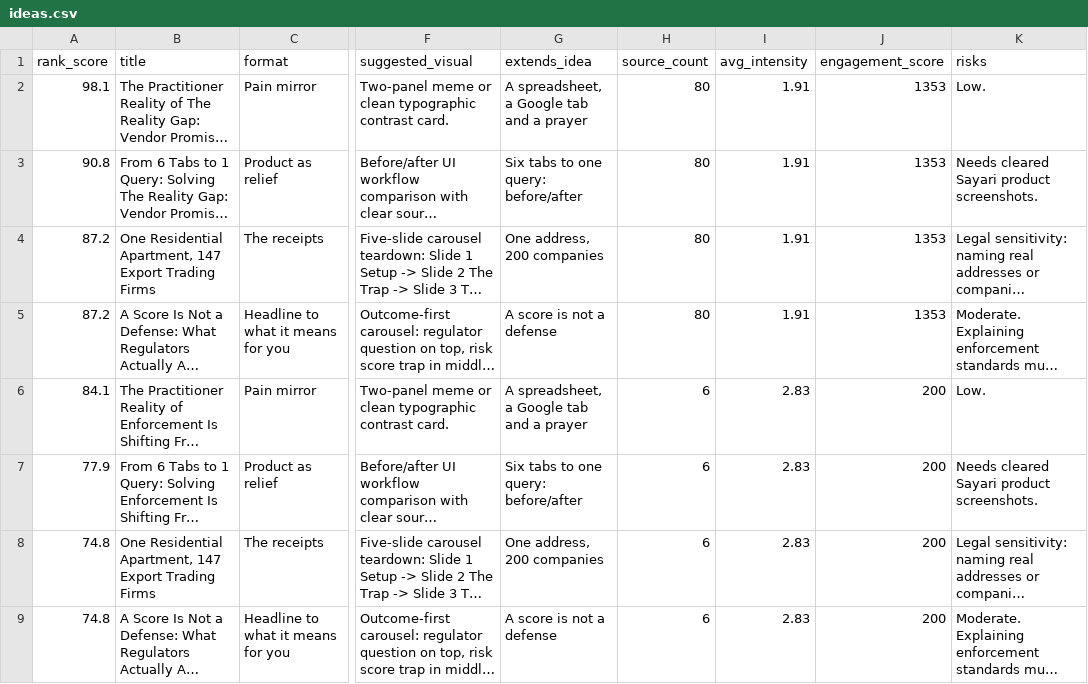
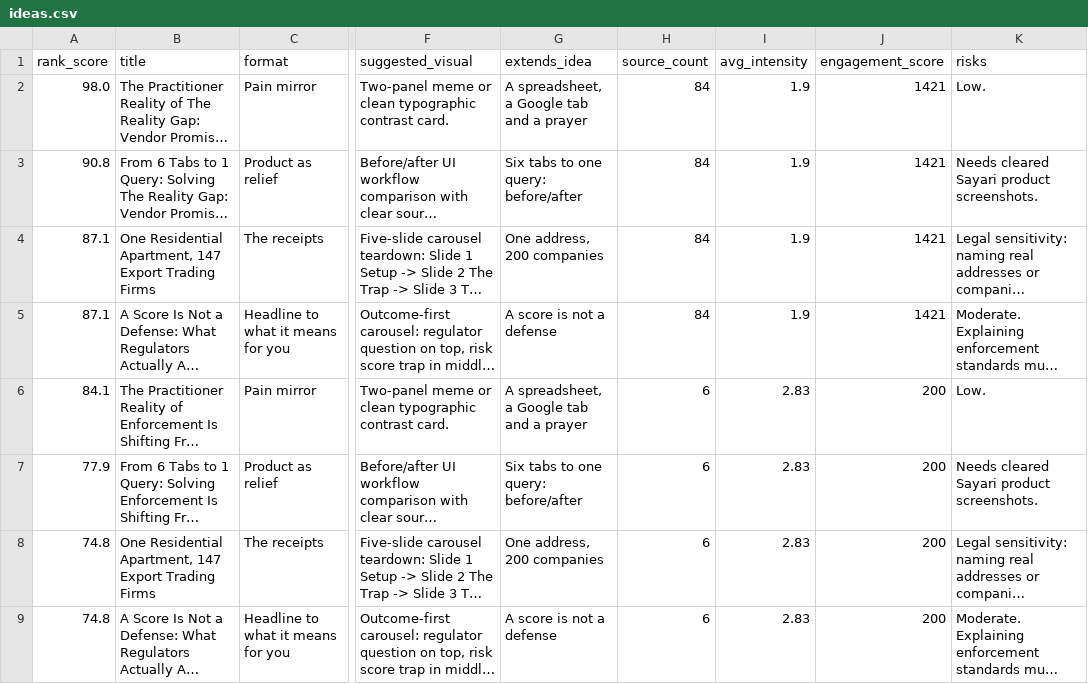
Before and after one commit to terriblyoffendedmarketer-stack/sayari, a CSV file: ideas.csv, drawn as a sheet; only a part is shown, gaps mark what is left out; long unchanged cells end in …; the diff names each change by its address in the sheet, - before the commit and + after, or states it on an @@ line.

```diff
--- a/ideas.csv
+++ b/ideas.csv
-A2 (rank_score): 98.1
+A2 (rank_score): 98.0
-H2:H5 (source_count): 80
+H2:H5 (source_count): 84
-I2:I5 (avg_intensity): 1.91
+I2:I5 (avg_intensity): 1.9
-J2:J5 (engagement_score): 1353
+J2:J5 (engagement_score): 1421
-A4:A5 (rank_score): 87.2
+A4:A5 (rank_score): 87.1
```
Also changed, not shown: glossary.csv, 7 other files.
